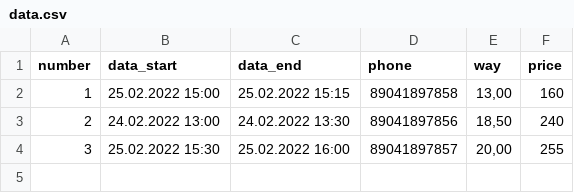
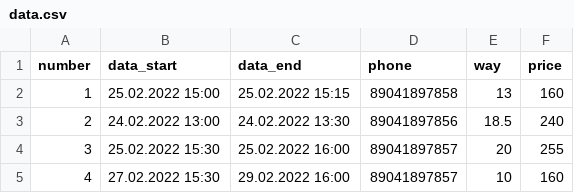
Before and after one commit to egor-hramkov/rep_for_lab2, a CSV file: data.csv, drawn as a sheet.

```diff
--- a/data.csv
+++ b/data.csv
@@ -1,4 +1,5 @@
 number;data_start;data_end;phone;way;price
-1;25.02.2022 15:00;25.02.2022 15:15;89041897858;13,00;160
-2;24.02.2022 13:00;24.02.2022 13:30;89041897856;18,50;240
-3;25.02.2022 15:30;25.02.2022 16:00;89041897857;20,00;255
+1;25.02.2022 15:00;25.02.2022 15:15;89041897858;13;160
+2;24.02.2022 13:00;24.02.2022 13:30;89041897856;18.5;240
+3;25.02.2022 15:30;25.02.2022 16:00;89041897857;20;255
+4;27.02.2022 15:30;29.02.2022 16:00;89041897857;10;160
```
Also changed, not shown: 3 other files.
